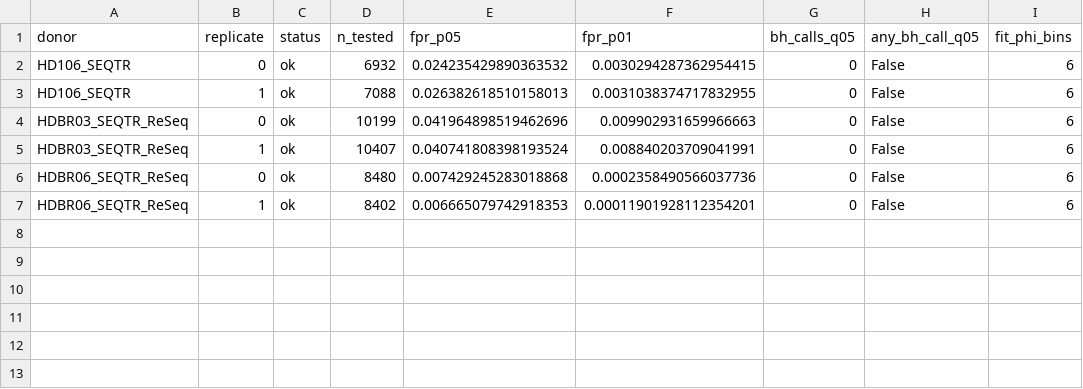
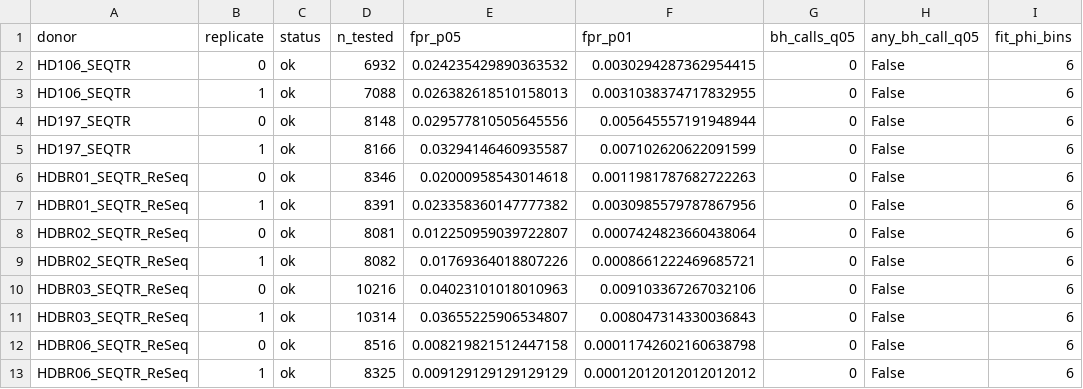
Before and after one commit to leogabcz/VHIO-colab, a CSV file: notebooks/simulation_results_nb/null_runs.csv, drawn as a sheet.

```diff
--- a/notebooks/simulation_results_nb/null_runs.csv
+++ b/notebooks/simulation_results_nb/null_runs.csv
@@ -3,5 +3,11 @@ HD106_SEQTR,0,ok,6932,0.024235429890363532,0.0030294287362954415,0,False,6
 HD106_SEQTR,1,ok,7088,0.026382618510158013,0.0031038374717832955,0,False,6
-HDBR03_SEQTR_ReSeq,0,ok,10199,0.041964898519462696,0.009902931659966663,0,False,6
-HDBR03_SEQTR_ReSeq,1,ok,10407,0.040741808398193524,0.008840203709041991,0,False,6
-HDBR06_SEQTR_ReSeq,0,ok,8480,0.007429245283018868,0.0002358490566037736,0,False,6
-HDBR06_SEQTR_ReSeq,1,ok,8402,0.006665079742918353,0.00011901928112354201,0,False,6
+HD197_SEQTR,0,ok,8148,0.029577810505645556,0.005645557191948944,0,False,6
+HD197_SEQTR,1,ok,8166,0.03294146460935587,0.007102620622091599,0,False,6
+HDBR01_SEQTR_ReSeq,0,ok,8346,0.02000958543014618,0.0011981787682722263,0,False,6
+HDBR01_SEQTR_ReSeq,1,ok,8391,0.023358360147777382,0.0030985579787867956,0,False,6
+HDBR02_SEQTR_ReSeq,0,ok,8081,0.012250959039722807,0.0007424823660438064,0,False,6
+HDBR02_SEQTR_ReSeq,1,ok,8082,0.01769364018807226,0.0008661222469685721,0,False,6
+HDBR03_SEQTR_ReSeq,0,ok,10216,0.04023101018010963,0.009103367267032106,0,False,6
+HDBR03_SEQTR_ReSeq,1,ok,10314,0.03655225906534807,0.008047314330036843,0,False,6
+HDBR06_SEQTR_ReSeq,0,ok,8516,0.008219821512447158,0.00011742602160638798,0,False,6
+HDBR06_SEQTR_ReSeq,1,ok,8325,0.009129129129129129,0.00012012012012012012,0,False,6
```
Also changed, not shown: notebooks/simulation_results_nb/null_by_miss.csv, notebooks/simulation_results_nb/null_missingness_summary.csv, 14 other files.
